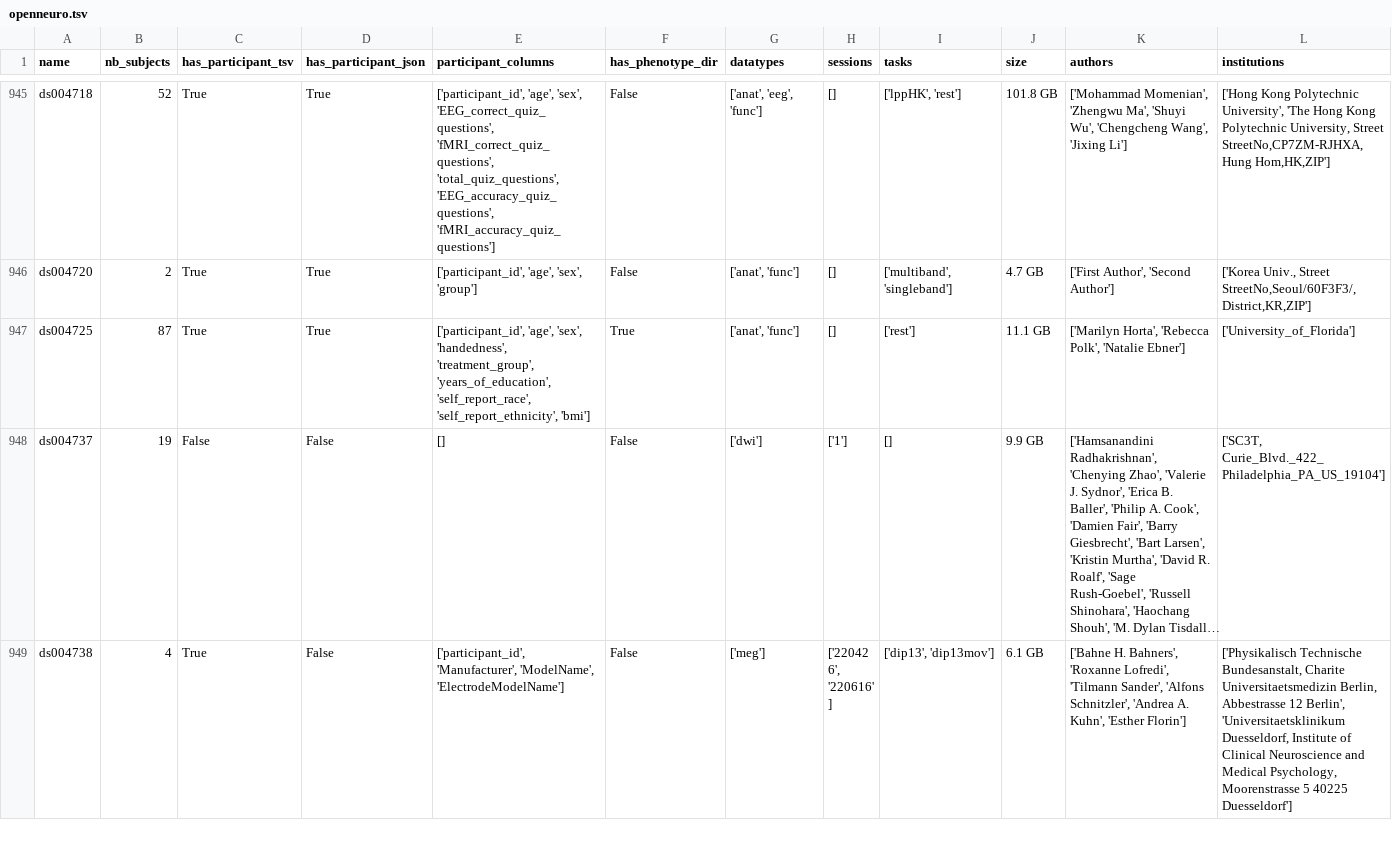
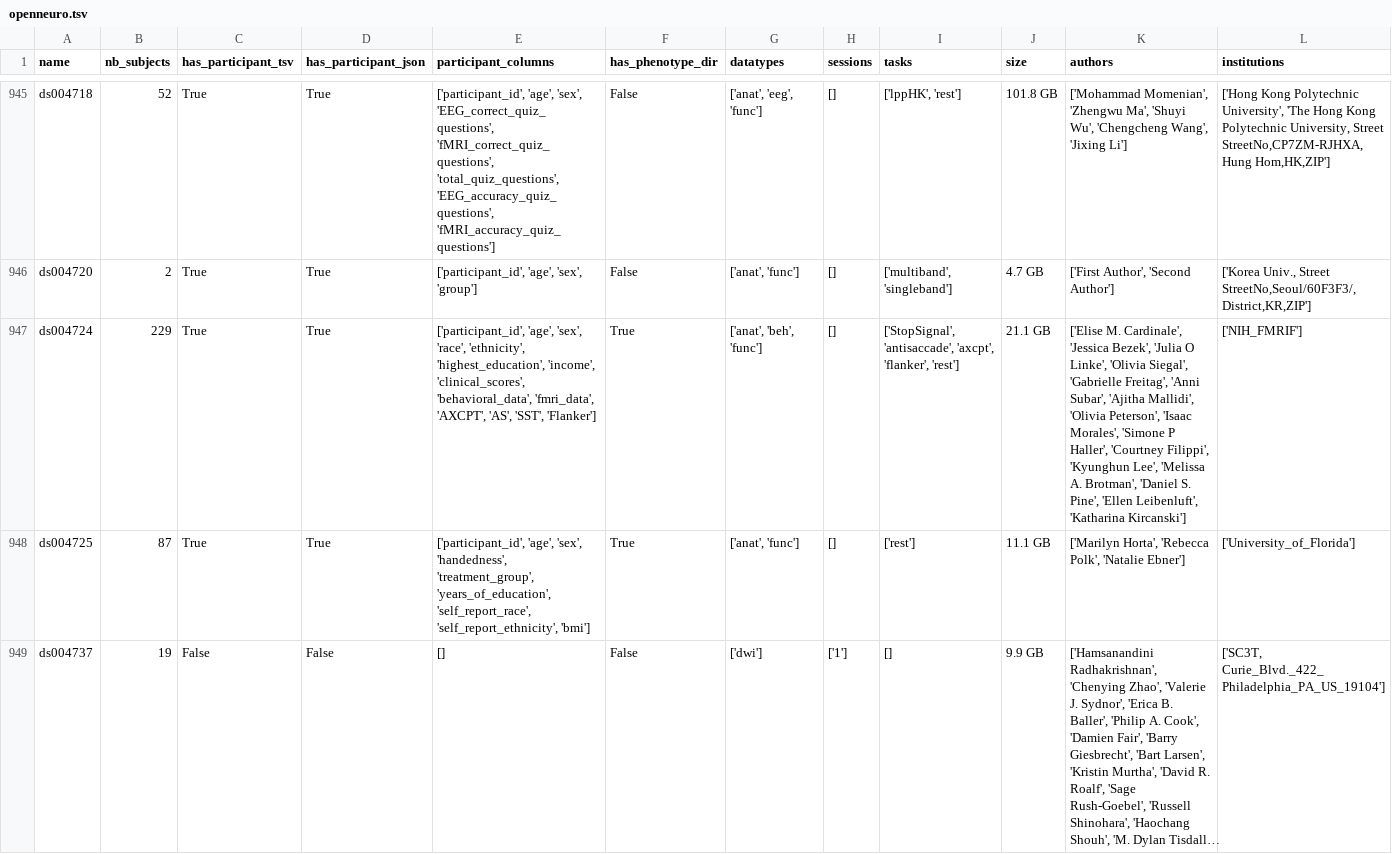
Before and after one commit to neurodatascience/cohort_creator, a TSV file: cohort_creator/data/openneuro.tsv, drawn as a sheet; only a part is shown, gaps mark what is left out; the shorter side is filled out with more unchanged rows; long unchanged cells end in …; rows hold the shown columns only; the diff names each change by its address in the sheet, - before the commit and + after, or states it on an @@ line.

Commit message:
BIDS schema update

```diff
--- a/cohort_creator/data/openneuro.tsv
+++ b/cohort_creator/data/openneuro.tsv
+row 947: ds004724 | 229 | True | True | ['participant_id', 'age', 'sex', 'race', 'ethnicity', 'highest_education', 'income', 'clinical_scores', 'behavioral_data', 'fmri_data', 'AXCPT', 'AS', 'SST', 'Flanker'] | True | ['anat', 'beh', 'func'] | [] | ['StopSignal', 'antisaccade', 'axcpt', 'flanker', 'rest'] | 21.1 GB | ['Elise M. Cardinale', 'Jessica Bezek', 'Julia O Linke', 'Olivia Siegal', 'Gabrielle Freitag', 'Anni Subar', 'Ajitha Mallidi', 'Olivia Peterson', 'Isaac Morales', 'Simone P Haller', 'Courtney Filippi', 'Kyunghun Lee', 'Melissa A. Brotman', 'Daniel S. Pine', 'Ellen Leibenluft', 'Katharina Kircanski'] | ['NIH_FMRIF']
```
